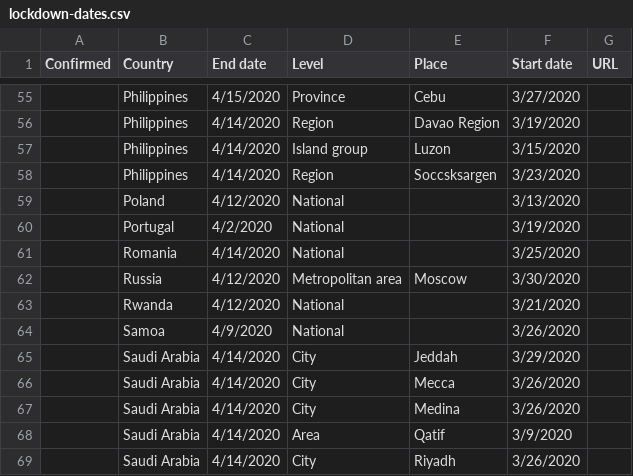
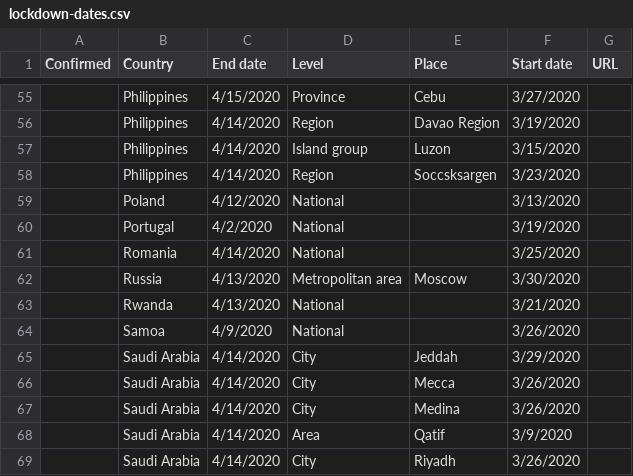
Before and after one commit to Deamoner/covid19-lockdown-dates, a CSV file: lockdown-dates.csv, drawn as a sheet; only a part is shown, gaps mark what is left out; the diff covers the shown part only.

```diff
--- a/lockdown-dates.csv
+++ b/lockdown-dates.csv
@@ -61,4 +61,4 @@ Confirmed,Country,End date,Level,Place,Start date,URL
 ,Romania,4/14/2020,National,,3/25/2020,
-,Russia,4/12/2020,Metropolitan area,Moscow,3/30/2020,
-,Rwanda,4/12/2020,National,,3/21/2020,
+,Russia,4/13/2020,Metropolitan area,Moscow,3/30/2020,
+,Rwanda,4/13/2020,National,,3/21/2020,
 ,Samoa,4/9/2020,National,,3/26/2020,
```
Also changed, not shown: 20 edited cells elsewhere in this file.
